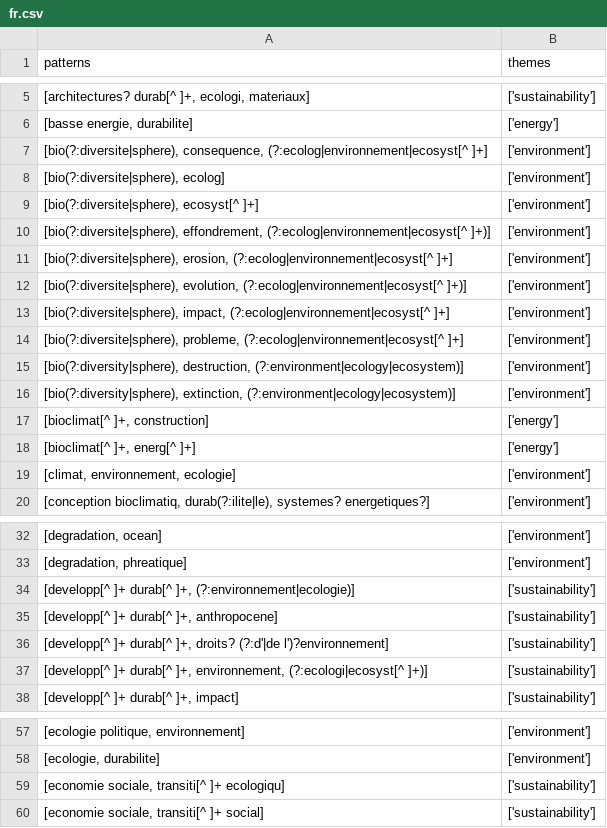
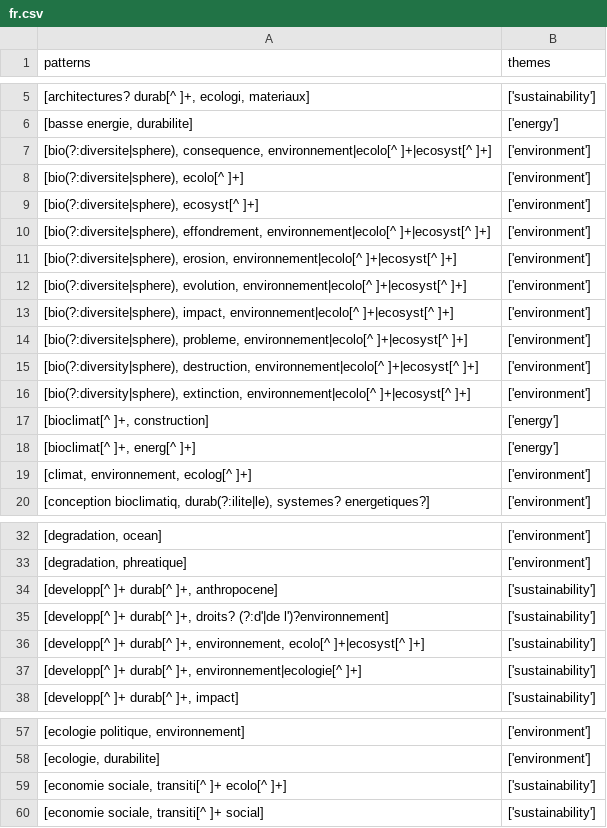
Before and after one commit to Education4Climate/Education4Climate, a CSV file: data/patterns/base/fr.csv, drawn as a sheet; only a part is shown, gaps mark what is left out; the diff covers the shown part only.

```diff
--- a/data/patterns/base/fr.csv
+++ b/data/patterns/base/fr.csv
@@ -6,15 +6,15 @@ patterns,themes
 "[basse energie, durabilite]",['energy']
-"[bio(?:diversite|sphere), consequence, (?:ecolog|environnement|ecosyst[^ ]+]",['environment']
-"[bio(?:diversite|sphere), ecolog]",['environment']
+"[bio(?:diversite|sphere), consequence, environnement|ecolo[^ ]+|ecosyst[^ ]+]",['environment']
+"[bio(?:diversite|sphere), ecolo[^ ]+]",['environment']
 "[bio(?:diversite|sphere), ecosyst[^ ]+]",['environment']
-"[bio(?:diversite|sphere), effondrement, (?:ecolog|environnement|ecosyst[^ ]+)]",['environment']
-"[bio(?:diversite|sphere), erosion, (?:ecolog|environnement|ecosyst[^ ]+]",['environment']
-"[bio(?:diversite|sphere), evolution, (?:ecolog|environnement|ecosyst[^ ]+)]",['environment']
-"[bio(?:diversite|sphere), impact, (?:ecolog|environnement|ecosyst[^ ]+]",['environment']
-"[bio(?:diversite|sphere), probleme, (?:ecolog|environnement|ecosyst[^ ]+]",['environment']
-"[bio(?:diversity|sphere), destruction, (?:environment|ecology|ecosystem)]",['environment']
-"[bio(?:diversity|sphere), extinction, (?:environment|ecology|ecosystem)]",['environment']
+"[bio(?:diversite|sphere), effondrement, environnement|ecolo[^ ]+|ecosyst[^ ]+]",['environment']
+"[bio(?:diversite|sphere), erosion, environnement|ecolo[^ ]+|ecosyst[^ ]+]",['environment']
+"[bio(?:diversite|sphere), evolution, environnement|ecolo[^ ]+|ecosyst[^ ]+]",['environment']
+"[bio(?:diversite|sphere), impact, environnement|ecolo[^ ]+|ecosyst[^ ]+]",['environment']
+"[bio(?:diversite|sphere), probleme, environnement|ecolo[^ ]+|ecosyst[^ ]+]",['environment']
+"[bio(?:diversity|sphere), destruction, environnement|ecolo[^ ]+|ecosyst[^ ]+]",['environment']
+"[bio(?:diversity|sphere), extinction, environnement|ecolo[^ ]+|ecosyst[^ ]+]",['environment']
 "[bioclimat[^ ]+, construction]",['energy']
 "[bioclimat[^ ]+, energ[^ ]+]",['energy']
-"[climat, environnement, ecologie]",['environment']
+"[climat, environnement, ecolog[^ ]+]",['environment']
 "[conception bioclimatiq, durab(?:ilite|le), systemes? energetiques?]",['environment']
@@ -33,6 +33,6 @@ patterns,themes
 "[degradation, phreatique]",['environment']
-"[developp[^ ]+ durab[^ ]+, (?:environnement|ecologie)]",['sustainability']
 "[developp[^ ]+ durab[^ ]+, anthropocene]",['sustainability']
 "[developp[^ ]+ durab[^ ]+, droits? (?:d'|de l')?environnement]",['sustainability']
-"[developp[^ ]+ durab[^ ]+, environnement, (?:ecologi|ecosyst[^ ]+)]",['sustainability']
+"[developp[^ ]+ durab[^ ]+, environnement, ecolo[^ ]+|ecosyst[^ ]+]",['sustainability']
+"[developp[^ ]+ durab[^ ]+, environnement|ecologie[^ ]+]",['sustainability']
 "[developp[^ ]+ durab[^ ]+, impact]",['sustainability']
@@ -58,3 +58,3 @@ patterns,themes
 "[ecologie, durabilite]",['environment']
-"[economie sociale, transiti[^ ]+ ecologiqu]",['sustainability']
+"[economie sociale, transiti[^ ]+ ecolo[^ ]+]",['sustainability']
 "[economie sociale, transiti[^ ]+ social]",['sustainability']
```
Also changed, not shown: 2 edited cells elsewhere in this file, data/patterns/base/en.csv, data/patterns/base/nl.csv, 3 other files.
